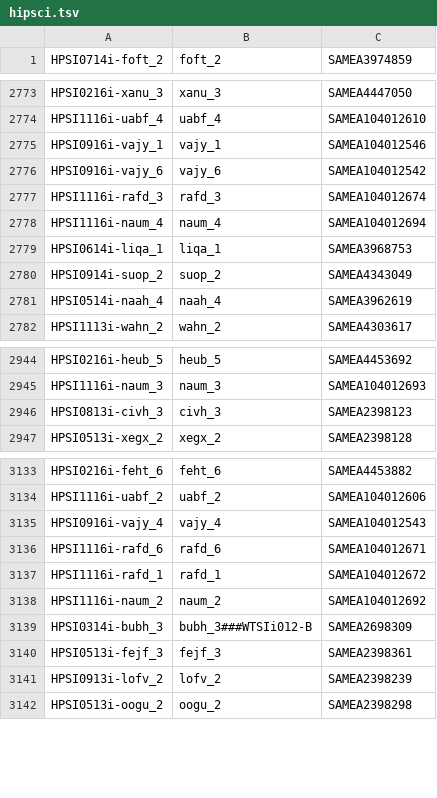
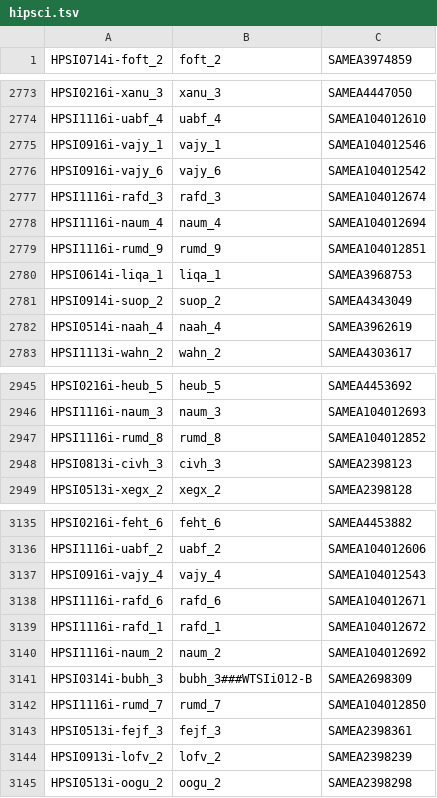
Before and after one commit to EMBL-EBI-GCA/literature_mining_ids, a TSV file: hipsci.tsv, drawn as a sheet; only a part is shown, gaps mark what is left out; the diff names each change by its address in the sheet, - before the commit and + after, or states it on an @@ line.

Commit message:
Automated literature mining backup @ Tue 31 Jan 06:30:06 GMT 2017

```diff
--- a/hipsci.tsv
+++ b/hipsci.tsv
+row 2779: HPSI1116i-rumd_9 | rumd_9 | SAMEA104012851
+row 2947: HPSI1116i-rumd_8 | rumd_8 | SAMEA104012852
+row 3142: HPSI1116i-rumd_7 | rumd_7 | SAMEA104012850
```
